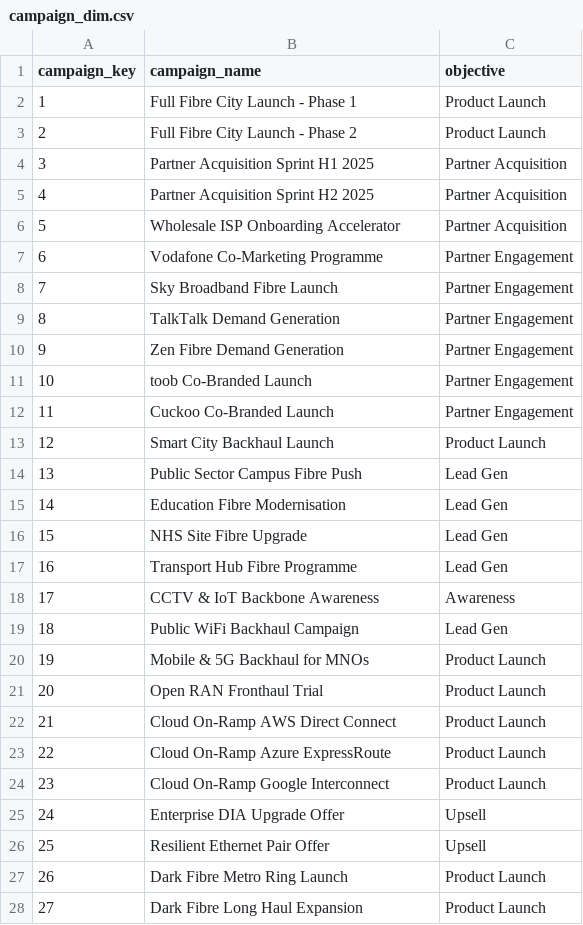
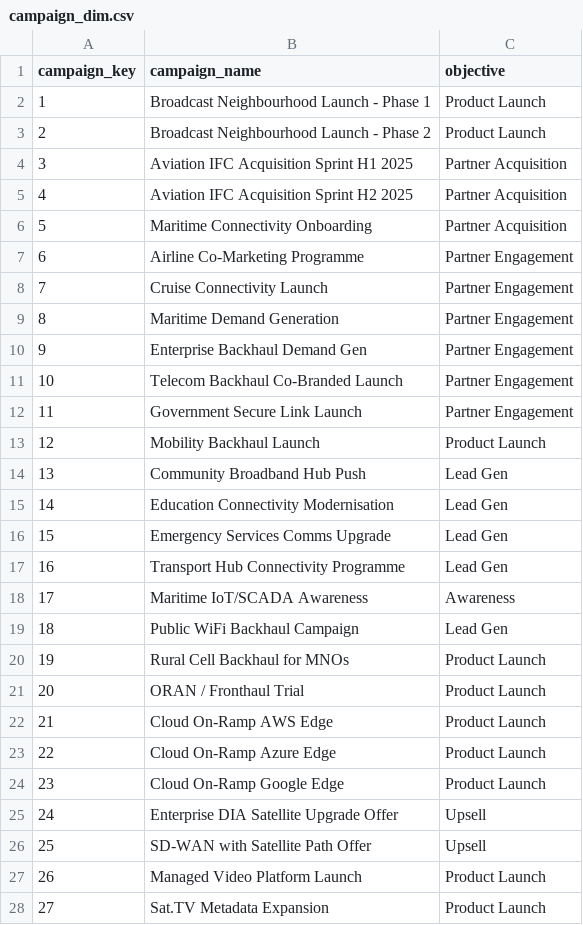
Before and after one commit to pmjose/Snowflake_AI_Demo_Eutelsat_v2, a CSV file: dataops/event/DATA/demo_data/campaign_dim.csv, drawn as a sheet; only a part is shown; the diff covers the shown part only.

```diff
--- a/dataops/event/DATA/demo_data/campaign_dim.csv
+++ b/dataops/event/DATA/demo_data/campaign_dim.csv
@@ -1,28 +1,28 @@
 campaign_key,campaign_name,objective
-1,Full Fibre City Launch - Phase 1,Product Launch
-2,Full Fibre City Launch - Phase 2,Product Launch
-3,Partner Acquisition Sprint H1 2025,Partner Acquisition
-4,Partner Acquisition Sprint H2 2025,Partner Acquisition
-5,Wholesale ISP Onboarding Accelerator,Partner Acquisition
-6,Vodafone Co-Marketing Programme,Partner Engagement
-7,Sky Broadband Fibre Launch,Partner Engagement
-8,TalkTalk Demand Generation,Partner Engagement
-9,Zen Fibre Demand Generation,Partner Engagement
-10,toob Co-Branded Launch,Partner Engagement
-11,Cuckoo Co-Branded Launch,Partner Engagement
-12,Smart City Backhaul Launch,Product Launch
-13,Public Sector Campus Fibre Push,Lead Gen
-14,Education Fibre Modernisation,Lead Gen
-15,NHS Site Fibre Upgrade,Lead Gen
-16,Transport Hub Fibre Programme,Lead Gen
-17,CCTV & IoT Backbone Awareness,Awareness
+1,Broadcast Neighbourhood Launch - Phase 1,Product Launch
+2,Broadcast Neighbourhood Launch - Phase 2,Product Launch
+3,Aviation IFC Acquisition Sprint H1 2025,Partner Acquisition
+4,Aviation IFC Acquisition Sprint H2 2025,Partner Acquisition
+5,Maritime Connectivity Onboarding,Partner Acquisition
+6,Airline Co-Marketing Programme,Partner Engagement
+7,Cruise Connectivity Launch,Partner Engagement
+8,Maritime Demand Generation,Partner Engagement
+9,Enterprise Backhaul Demand Gen,Partner Engagement
+10,Telecom Backhaul Co-Branded Launch,Partner Engagement
+11,Government Secure Link Launch,Partner Engagement
+12,Mobility Backhaul Launch,Product Launch
+13,Community Broadband Hub Push,Lead Gen
+14,Education Connectivity Modernisation,Lead Gen
+15,Emergency Services Comms Upgrade,Lead Gen
+16,Transport Hub Connectivity Programme,Lead Gen
+17,Maritime IoT/SCADA Awareness,Awareness
 18,Public WiFi Backhaul Campaign,Lead Gen
-19,Mobile & 5G Backhaul for MNOs,Product Launch
-20,Open RAN Fronthaul Trial,Product Launch
-21,Cloud On-Ramp AWS Direct Connect,Product Launch
-22,Cloud On-Ramp Azure ExpressRoute,Product Launch
-23,Cloud On-Ramp Google Interconnect,Product Launch
-24,Enterprise DIA Upgrade Offer,Upsell
-25,Resilient Ethernet Pair Offer,Upsell
-26,Dark Fibre Metro Ring Launch,Product Launch
-27,Dark Fibre Long Haul Expansion,Product Launch
+19,Rural Cell Backhaul for MNOs,Product Launch
+20,ORAN / Fronthaul Trial,Product Launch
+21,Cloud On-Ramp AWS Edge,Product Launch
+22,Cloud On-Ramp Azure Edge,Product Launch
+23,Cloud On-Ramp Google Edge,Product Launch
+24,Enterprise DIA Satellite Upgrade Offer,Upsell
+25,SD-WAN with Satellite Path Offer,Upsell
+26,Managed Video Platform Launch,Product Launch
+27,Sat.TV Metadata Expansion,Product Launch
```
Also changed, not shown: 16 edited cells elsewhere in this file, dataops/event/DATA/demo_data/department_dim.csv, dataops/event/DATA/demo_data/job_dim.csv, 40 other files.
